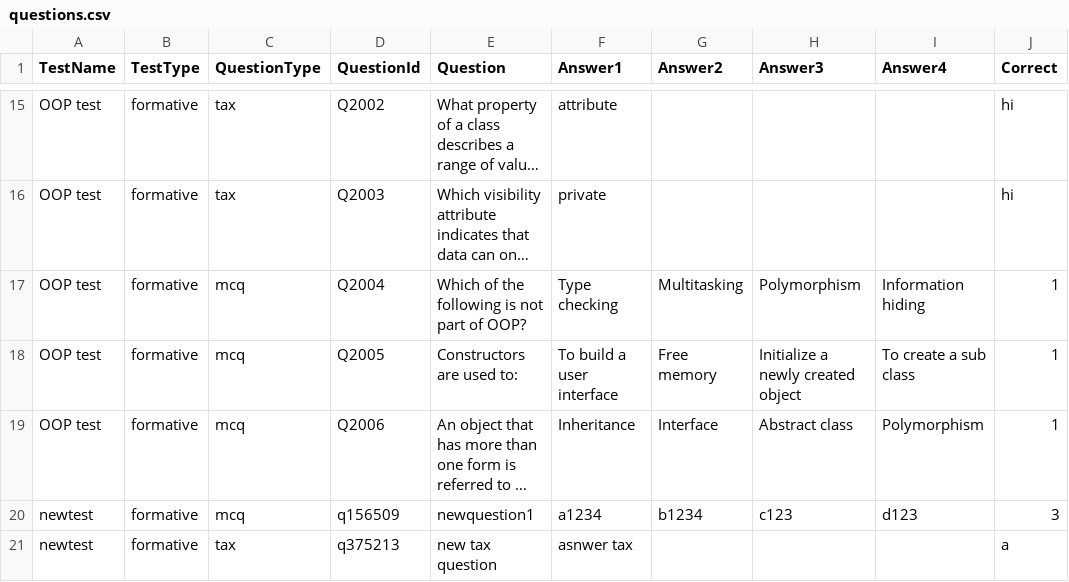
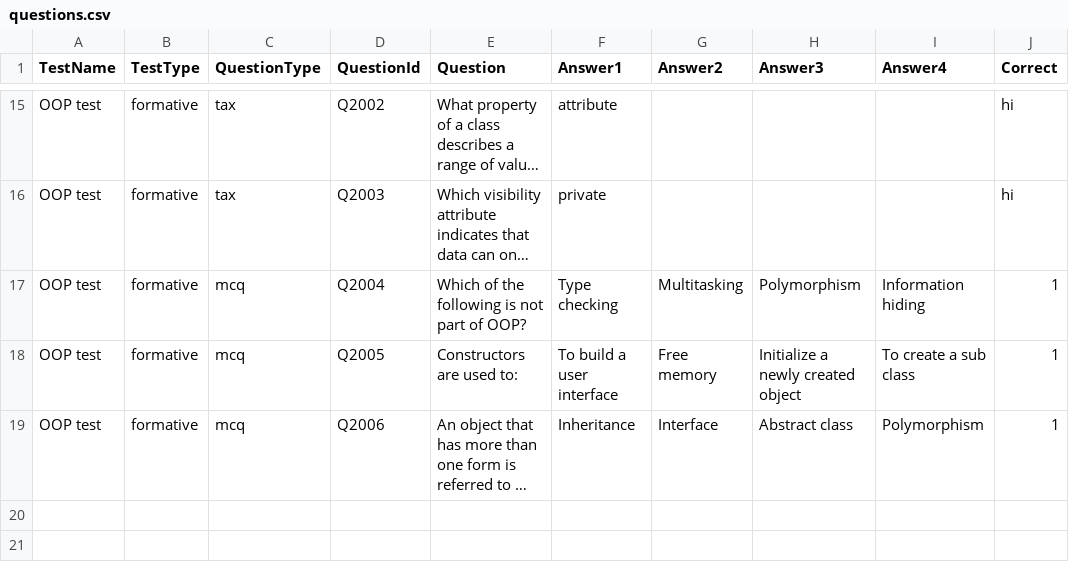
Before and after one commit to jackglaister/CM1202TestApp, a CSV file: master/UI EV updates/questions.csv, drawn as a sheet; only a part is shown, gaps mark what is left out; long unchanged cells end in …; the diff names each change by its address in the sheet, - before the commit and + after, or states it on an @@ line.

```diff
--- a/master/UI EV updates/questions.csv
+++ b/master/UI EV updates/questions.csv
-row 20: newtest | formative | mcq | q156509 | newquestion1 | a1234 | b1234 | c123 | d123 | 3
-row 21: newtest | formative | tax | q375213 | new tax question | asnwer tax |  |  |  | a
```
Also changed, not shown: 6 other files.
